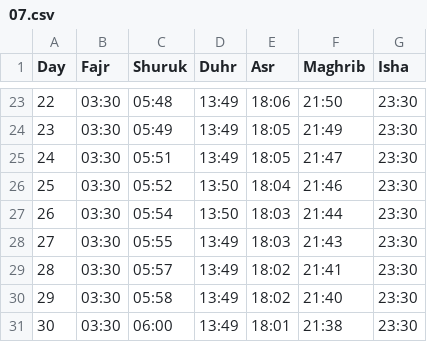
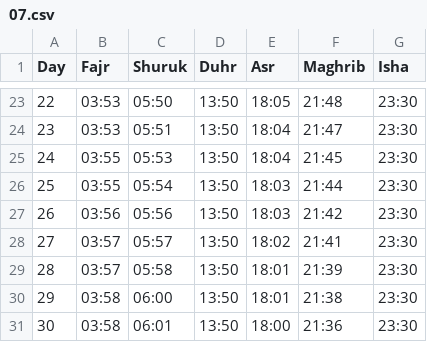
Before and after one commit to Toonstore/gebedstijden, a CSV file: moskee/icc-wateringen-wateringen/2026/07.csv, drawn as a sheet; only a part is shown, gaps mark what is left out; the diff covers the shown part only.

```diff
--- a/moskee/icc-wateringen-wateringen/2026/07.csv
+++ b/moskee/icc-wateringen-wateringen/2026/07.csv
@@ -23,9 +23,9 @@ Day,Fajr,Shuruk,Duhr,Asr,Maghrib,Isha
-22,03:30,05:48,13:49,18:06,21:50,23:30
-23,03:30,05:49,13:49,18:05,21:49,23:30
-24,03:30,05:51,13:49,18:05,21:47,23:30
-25,03:30,05:52,13:50,18:04,21:46,23:30
-26,03:30,05:54,13:50,18:03,21:44,23:30
-27,03:30,05:55,13:49,18:03,21:43,23:30
-28,03:30,05:57,13:49,18:02,21:41,23:30
-29,03:30,05:58,13:49,18:02,21:40,23:30
-30,03:30,06:00,13:49,18:01,21:38,23:30
+22,03:53,05:50,13:50,18:05,21:48,23:30
+23,03:53,05:51,13:50,18:04,21:47,23:30
+24,03:55,05:53,13:50,18:04,21:45,23:30
+25,03:55,05:54,13:50,18:03,21:44,23:30
+26,03:56,05:56,13:50,18:03,21:42,23:30
+27,03:57,05:57,13:50,18:02,21:41,23:30
+28,03:57,05:58,13:50,18:01,21:39,23:30
+29,03:58,06:00,13:50,18:01,21:38,23:30
+30,03:58,06:01,13:50,18:00,21:36,23:30
```
Also changed, not shown: 98 edited cells elsewhere in this file, moskee/icc-wateringen-wateringen/2026/01.csv, moskee/icc-wateringen-wateringen/2026/03.csv, 10 other files.
